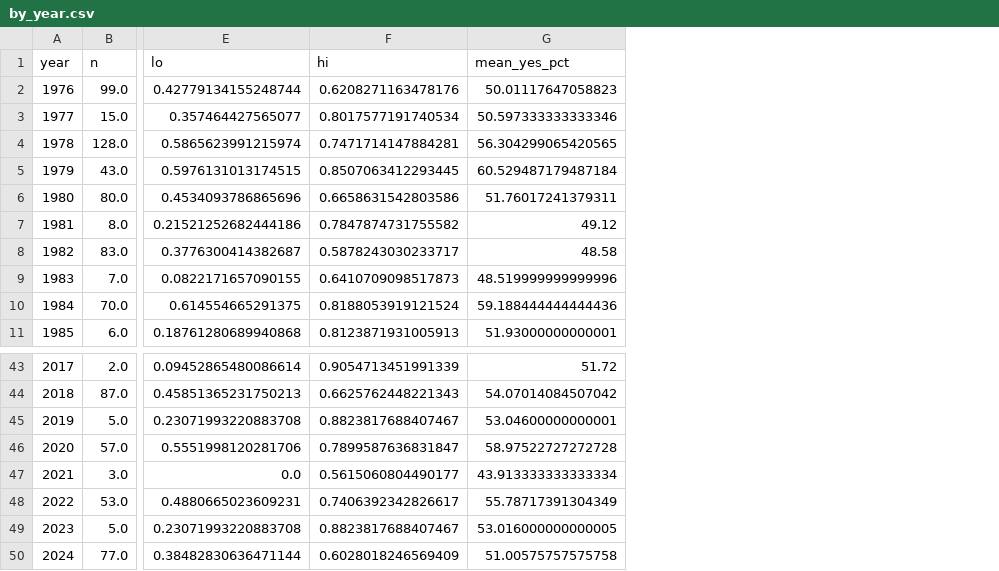
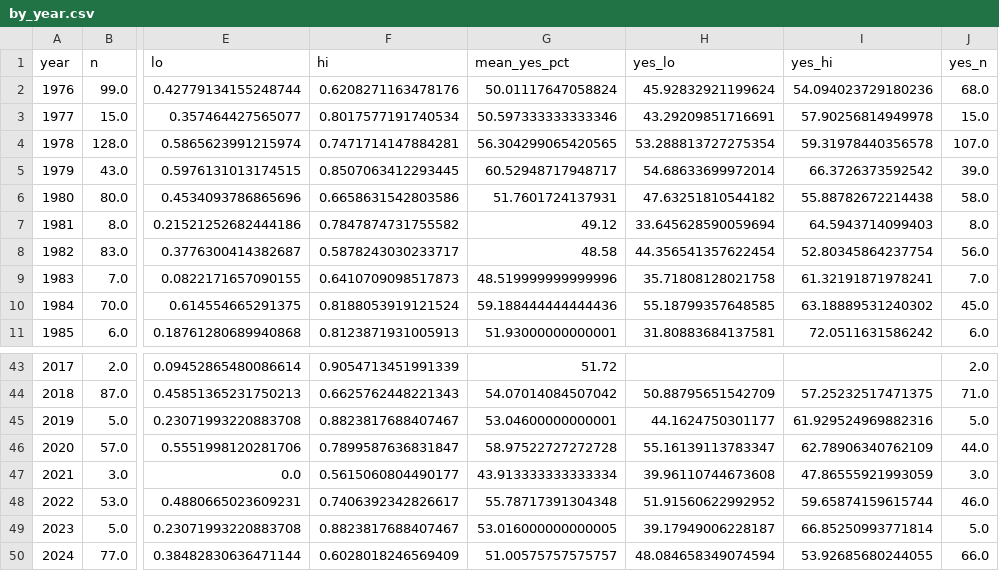
Before and after one commit to kuod/yes-no-maybeso, a CSV file: results/by_year.csv, drawn as a sheet; only a part is shown, gaps mark what is left out; the diff covers the shown part only; the diff names each change by its address in the sheet, - before the commit and + after, or states it on an @@ line.

```diff
--- a/results/by_year.csv
+++ b/results/by_year.csv
+column H (yes_lo), rows 2-11: 45.92832921199624 | 43.29209851716691 | 53.288813727275354 | 54.68633699972014 | 47.63251810544182 | 33.645628590059694 | 44.356541357622454 | 35.71808128021758 | 55.18799357648585 | 31.80883684137581; rows 44-50: 50.88795651542709 | 44.1624750301177 | 55.16139113783347 | 39.96110744673608 | 51.91560622992952 | 39.17949006228187 | 48.084658349074594
+column I (yes_hi), rows 2-11: 54.094023729180236 | 57.90256814949978 | 59.31978440356578 | 66.3726373592542 | 55.88782672214438 | 64.5943714099403 | 52.80345864237754 | 61.32191871978241 | 63.18889531240302 | 72.0511631586242; rows 44-50: 57.25232517471375 | 61.929524969882316 | 62.78906340762109 | 47.86555921993059 | 59.65874159615744 | 66.85250993771814 | 53.92685680244055
+column J (yes_n), rows 2-11: 68.0 | 15.0 | 107.0 | 39.0 | 58.0 | 8.0 | 56.0 | 7.0 | 45.0 | 6.0; rows 43-50: 2.0 | 71.0 | 5.0 | 44.0 | 3.0 | 46.0 | 5.0 | 66.0
-G2 (mean_yes_pct): 50.01117647058823
+G2 (mean_yes_pct): 50.01117647058824
-G5 (mean_yes_pct): 60.529487179487184
+G5 (mean_yes_pct): 60.52948717948717
-G6 (mean_yes_pct): 51.76017241379311
+G6 (mean_yes_pct): 51.7601724137931
-G48 (mean_yes_pct): 55.78717391304349
+G48 (mean_yes_pct): 55.78717391304348
-G50 (mean_yes_pct): 51.00575757575758
+G50 (mean_yes_pct): 51.00575757575757
```
Also changed, not shown: 9 edited cells elsewhere in this file, results/by_domain.csv, results/by_domain_type.csv, 20 other files.
